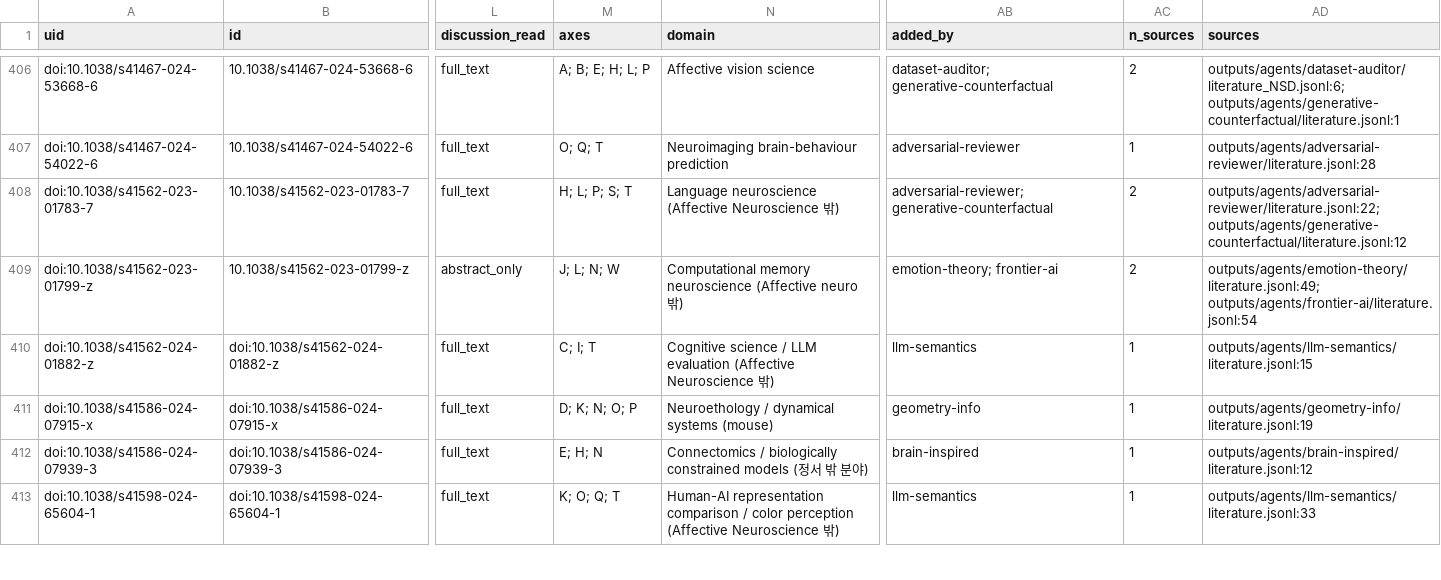
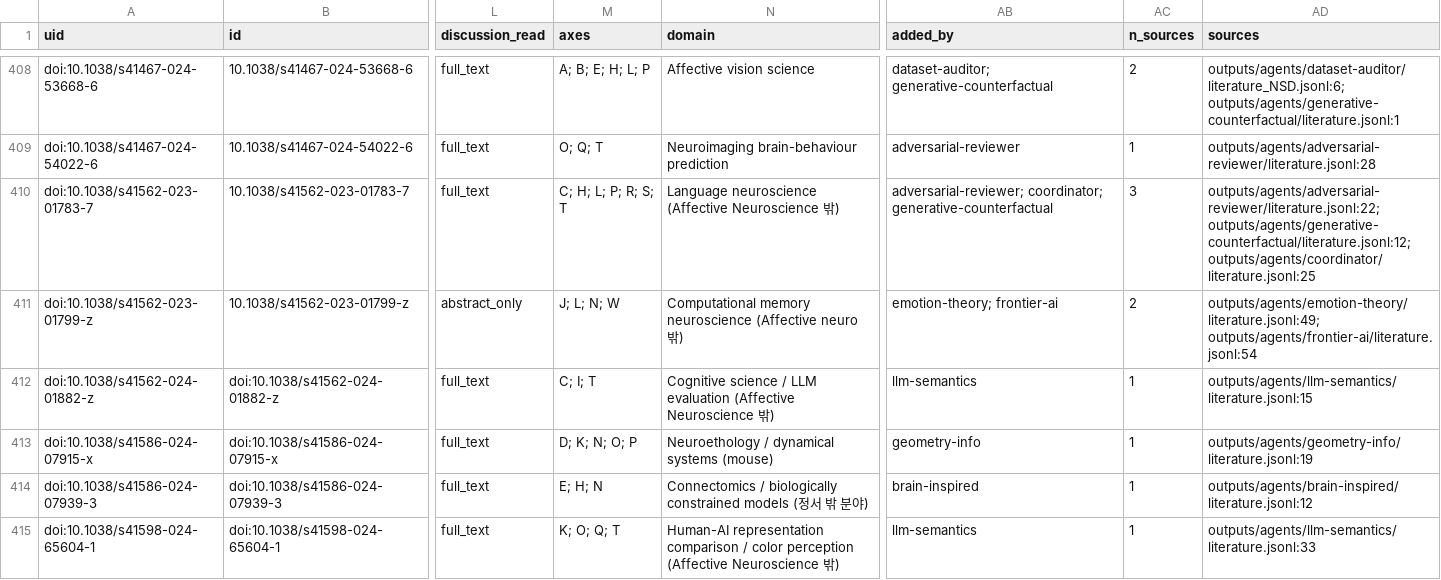
Before and after one commit to dametime14/emotion_explore, a CSV file: outputs/literature/literature_db.csv, drawn as a sheet; only a part is shown, gaps mark what is left out; addresses are those after the commit; the diff covers the shown part only; the diff names each change by its address in the sheet, - before the commit and + after, or states it on an @@ line.

```diff
--- a/outputs/literature/literature_db.csv
+++ b/outputs/literature/literature_db.csv
-M410 (axes): H; L; P; S; T
+M410 (axes): C; H; L; P; R; S; T
-AB410 (added_by): adversarial-reviewer; generative-counterfactual
+AB410 (added_by): adversarial-reviewer; coordinator; generative-counterfactual
-AC410 (n_sources): 2
+AC410 (n_sources): 3
-AD410 (sources): outputs/agents/adversarial-reviewer/literature.jsonl:22; outputs/agents/generative-counterfactual/literature.jsonl:12
+AD410 (sources): outputs/agents/adversarial-reviewer/literature.jsonl:22; outputs/agents/generative-counterfactual/literature.jsonl:12; outputs/agents/coordinator/literature.jsonl:25
```
Also changed, not shown: 5 added rows and 21 edited cells elsewhere in this file, 5 other files.
